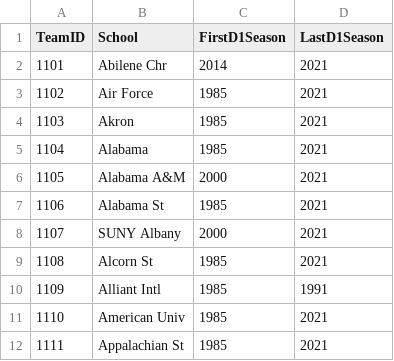
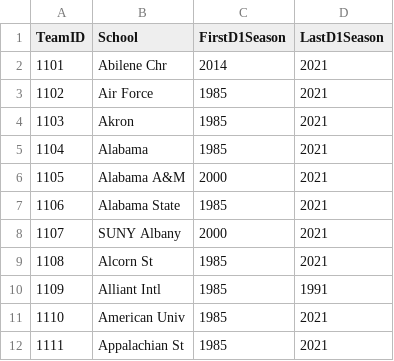
Before and after one commit to geerc/bracketlytics, a CSV file: March_Mania_2021/data/MTeams.csv, drawn as a sheet; only a part is shown.

Commit message:
changing albama state to match

```diff
--- a/March_Mania_2021/data/MTeams.csv
+++ b/March_Mania_2021/data/MTeams.csv
@@ -6,3 +6,3 @@ TeamID,School,FirstD1Season,LastD1Season
 1105,Alabama A&M,2000,2021
-1106,Alabama St,1985,2021
+1106,Alabama State,1985,2021
 1107,SUNY Albany,2000,2021
```
